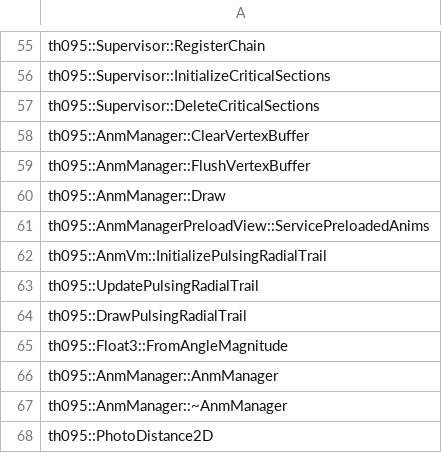
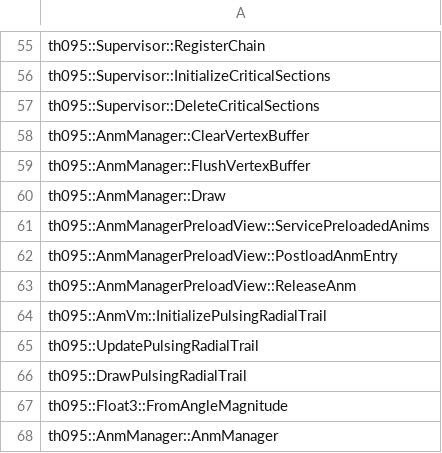
Before and after one commit to N0zoM1z0/th095, a CSV file: config/implemented.csv, drawn as a sheet; only a part is shown, gaps mark what is left out; the shorter side is filled out with more unchanged rows; the diff names each change by its address in the sheet, - before the commit and + after, or states it on an @@ line.

```diff
--- a/config/implemented.csv
+++ b/config/implemented.csv
+row 62: th095::AnmManagerPreloadView::PostloadAnmEntry
+row 63: th095::AnmManagerPreloadView::ReleaseAnm
```
Also changed, not shown: config/function-origins.csv, config/functions.csv, 8 other files.
